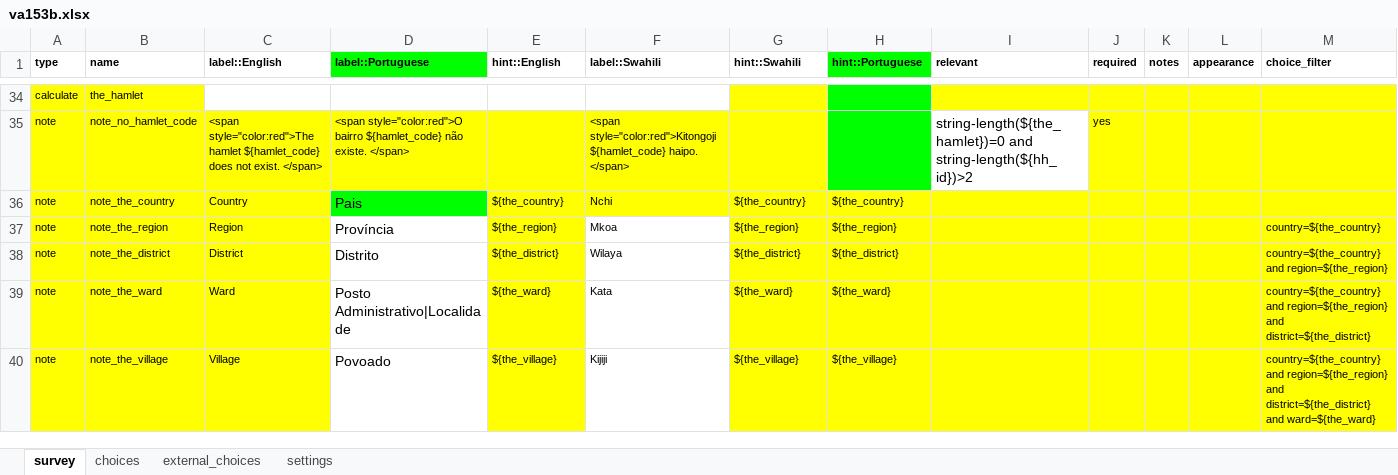
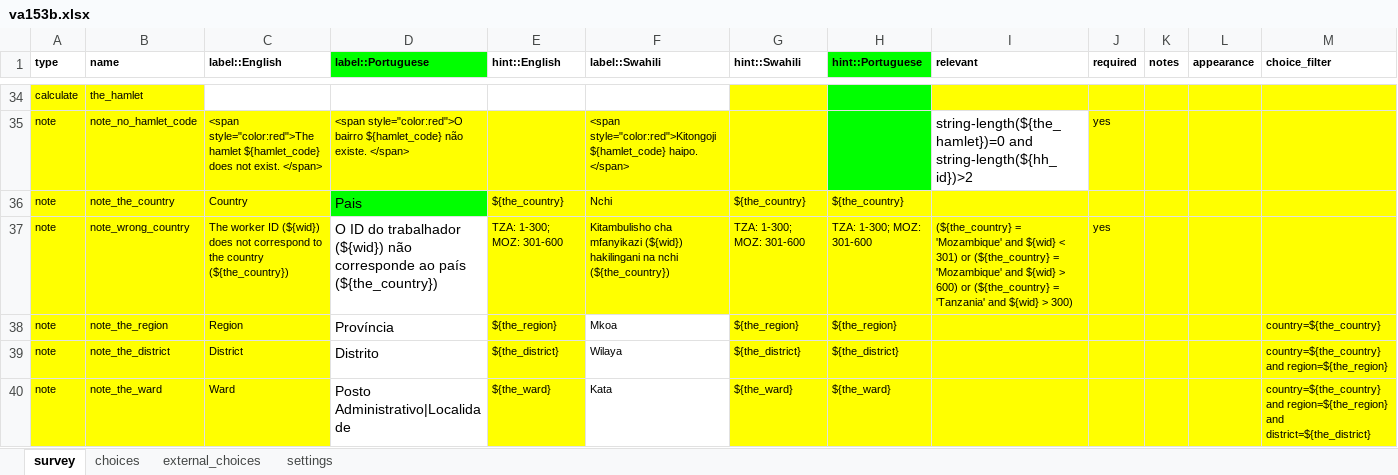
Before and after one commit to linl33/bohemia, an Excel workbook: forms/va153b/va153b.xlsx, sheet survey, drawn as a sheet; only a part is shown, gaps mark what is left out; the shorter side is filled out with more unchanged rows; values as stored, in another font and other column widths than the file's, no borders; charts and pictures not drawn; rows hold the shown columns only; the diff covers the shown part only; the diff names each change by its address in the sheet, - before the commit and + after, or states it on an @@ line.

```diff
--- a/forms/va153b/va153b.xlsx (sheet survey)
+++ b/forms/va153b/va153b.xlsx (sheet survey)
+row 37: note | note_wrong_country | The worker ID (${wid}) does not correspond to the country (${the_country}) | O ID do trabalhador (${wid}) não corresponde ao país (${the_country}) | TZA: 1-300; MOZ: 301-600 | Kitambulisho cha mfanyikazi (${wid}) hakilingani na nchi (${the_country}) | TZA: 1-300; MOZ: 301-600 | TZA: 1-300; MOZ: 301-600 | (${the_country} = 'Mozambique' and ${wid} < 301) or (${the_country} = 'Mozambique' and ${wid} > 600) or (${the_country} = 'Tanzania' and ${wid} > 300) | yes
```
Also changed, not shown: 14 edited cells and cell formats elsewhere in this sheet, sheet settings, forms/enumerationsb/enumerationsb.xlsx, forms/refusalsb/refusalsb.xlsx, 6 other files.
